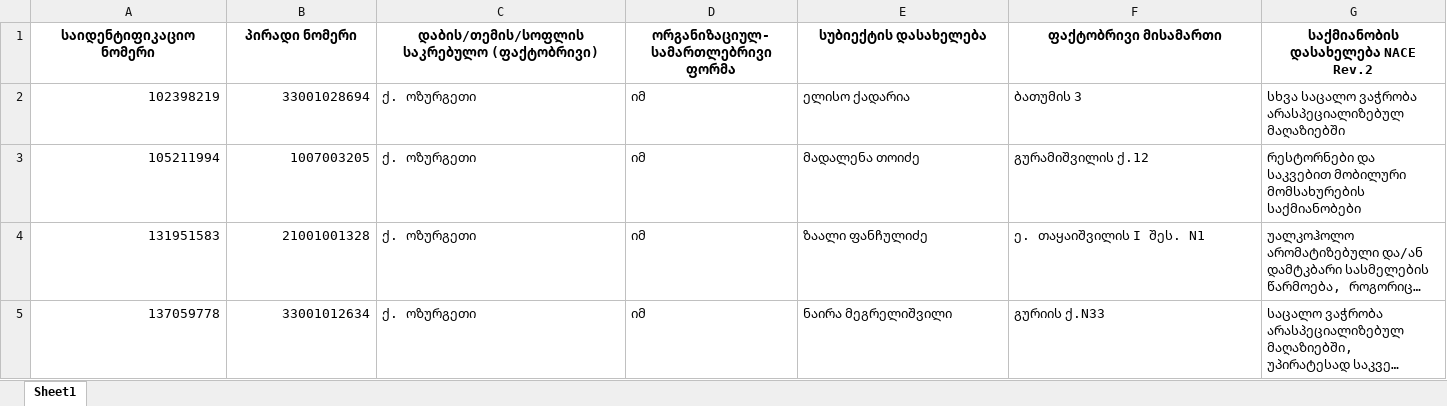
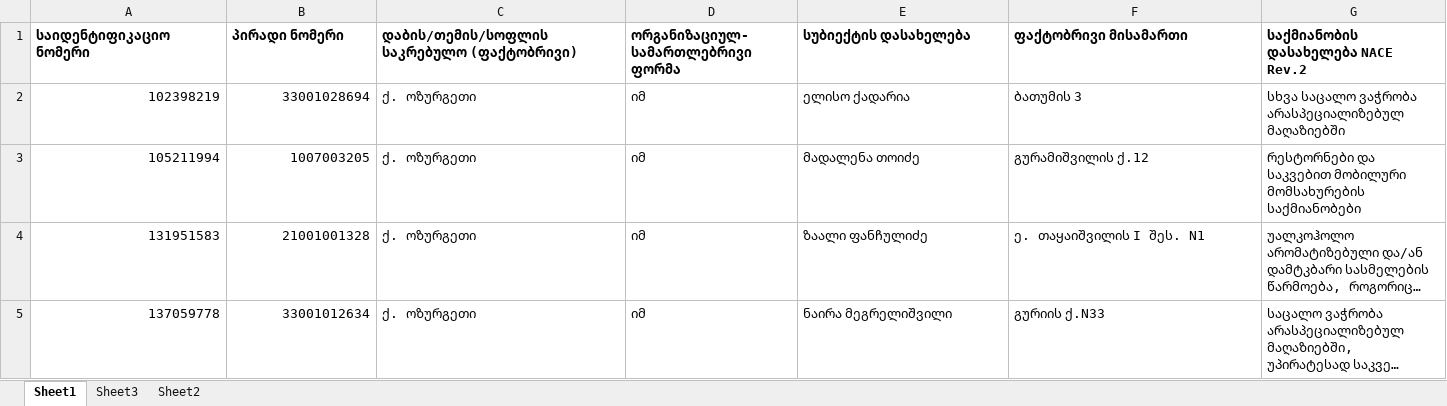
Before and after one commit to AKhvadagiani/Learning-Data-Science, an Excel workbook: test.xlsx, sheet Sheet1, drawn as a sheet; only a part is shown; long unchanged cells end in …; values as stored, in another font and other column widths than the file's, no borders; the diff covers the shown part only; the diff names each change by its address in the sheet, - before the commit and + after, or states it on an @@ line.

```diff
--- a/test.xlsx (sheet Sheet1)
+++ b/test.xlsx (sheet Sheet1)
+sheet tab: Sheet3
+sheet tab: Sheet2
-A1:G1 alignment: center
+A1:G1 alignment: left
```
Also changed, not shown: cell formats elsewhere in this sheet, 4 other files.
